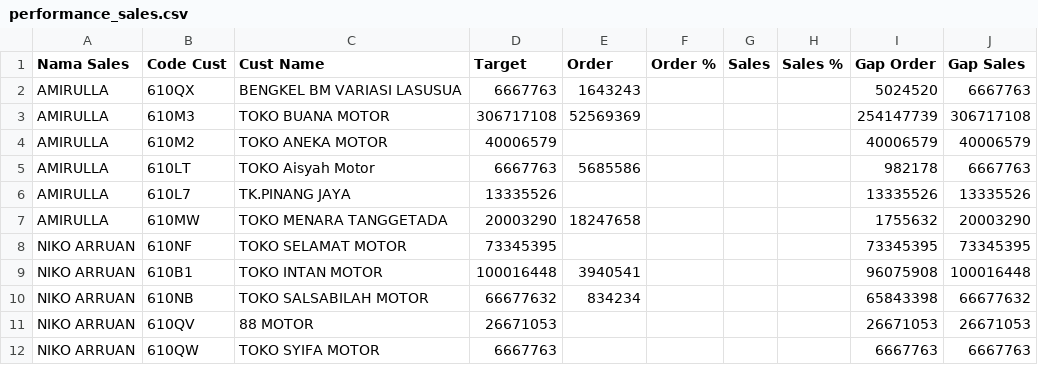
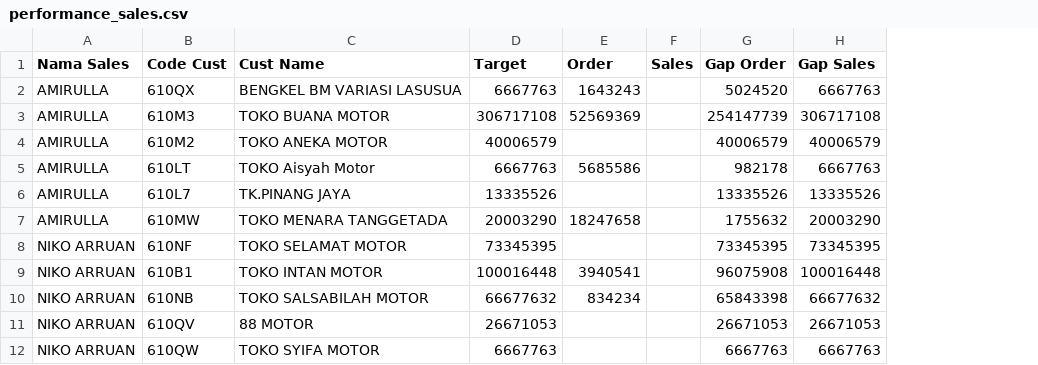
Before and after one commit to nicodemusarruan-ctrl/performance-dashboard, a CSV file: performance_sales.csv, drawn as a sheet; the diff names each change by its address in the sheet, - before the commit and + after, or states it on an @@ line.

Commit message:
Add files via upload

```diff
--- a/performance_sales.csv
+++ b/performance_sales.csv
-column F (Order %), empty
-column H (Sales %), empty
```
